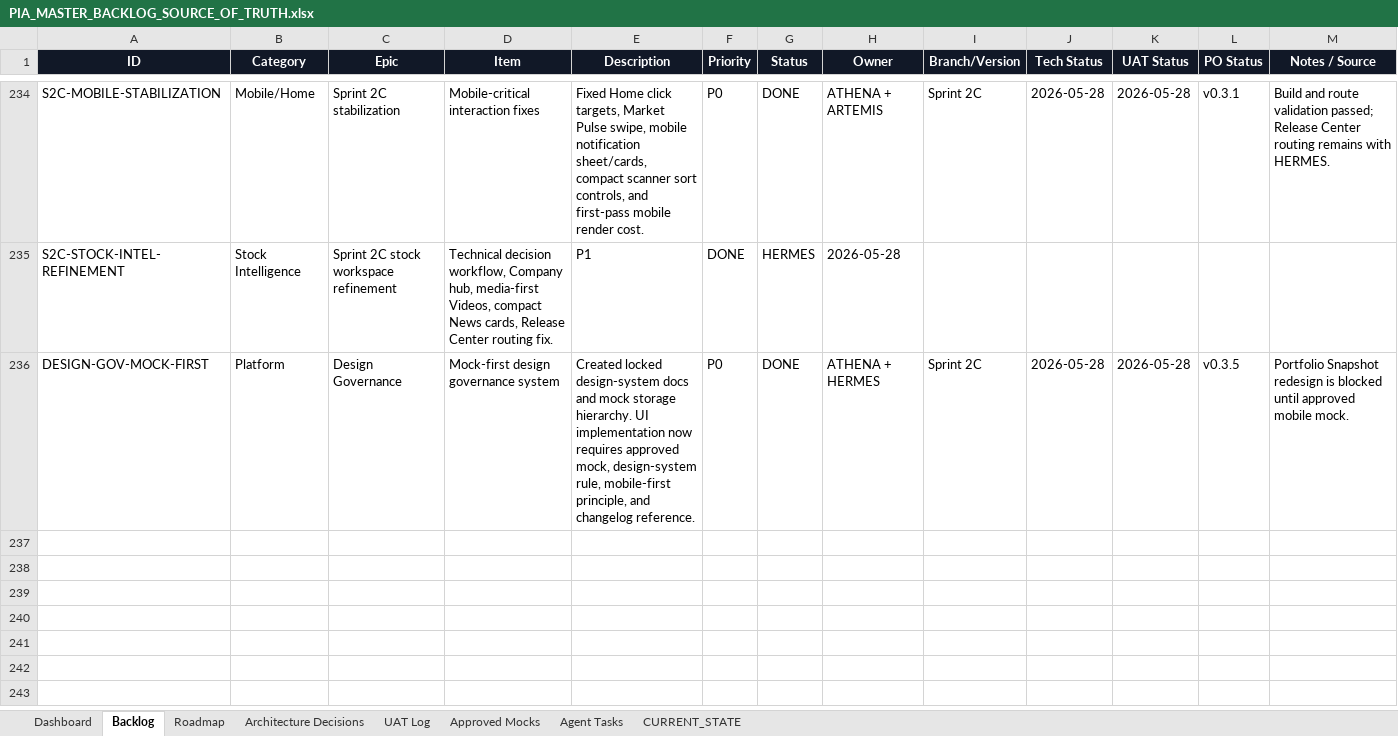
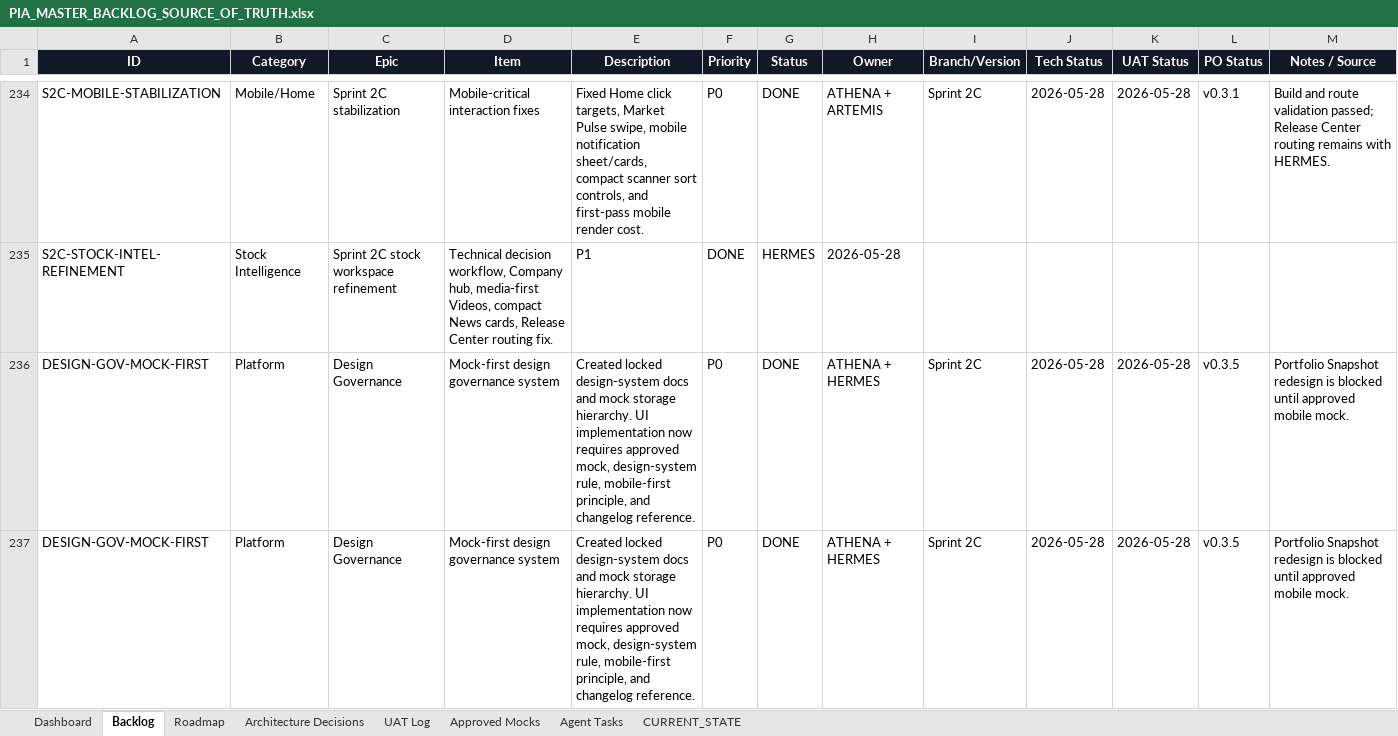
Before and after one commit to parmpr-ai/personal-investment-agent, an Excel workbook: docs/PIA_MASTER_BACKLOG_SOURCE_OF_TRUTH.xlsx, sheet Backlog, drawn as a sheet; only a part is shown, gaps mark what is left out; values as stored, in another font and other column widths than the file's, no borders; conditional formats and table styles not drawn; the diff names each change by its address in the sheet, - before the commit and + after, or states it on an @@ line.

Commit message:
docs: add mock-first design governance system

```diff
--- a/docs/PIA_MASTER_BACKLOG_SOURCE_OF_TRUTH.xlsx (sheet Backlog)
+++ b/docs/PIA_MASTER_BACKLOG_SOURCE_OF_TRUTH.xlsx (sheet Backlog)
+row 237: DESIGN-GOV-MOCK-FIRST | Platform | Design Governance | Mock-first design governance system | Created locked design-system docs and mock storage hierarchy. UI implementation now requires approved mock, design-system rule, mobile-first principle, and changelog reference. | P0 | DONE | ATHENA + HERMES | Sprint 2C | 2026-05-28 | 2026-05-28 | v0.3.5 | Portfolio Snapshot redesign is blocked until approved mobile mock.
```
Also changed, not shown: sheet Agent Tasks, sheet Roadmap, sheet Approved Mocks, sheet Architecture Decisions, sheet CURRENT_STATE.
